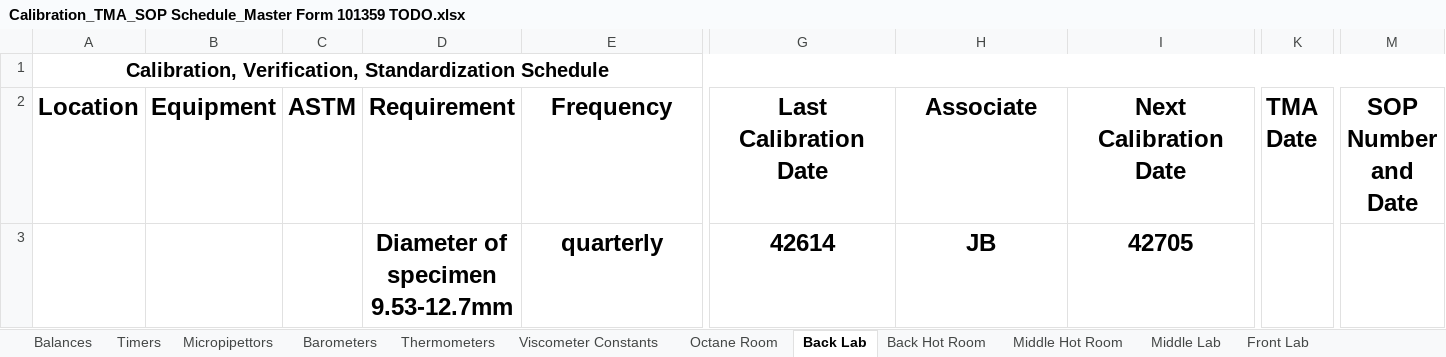
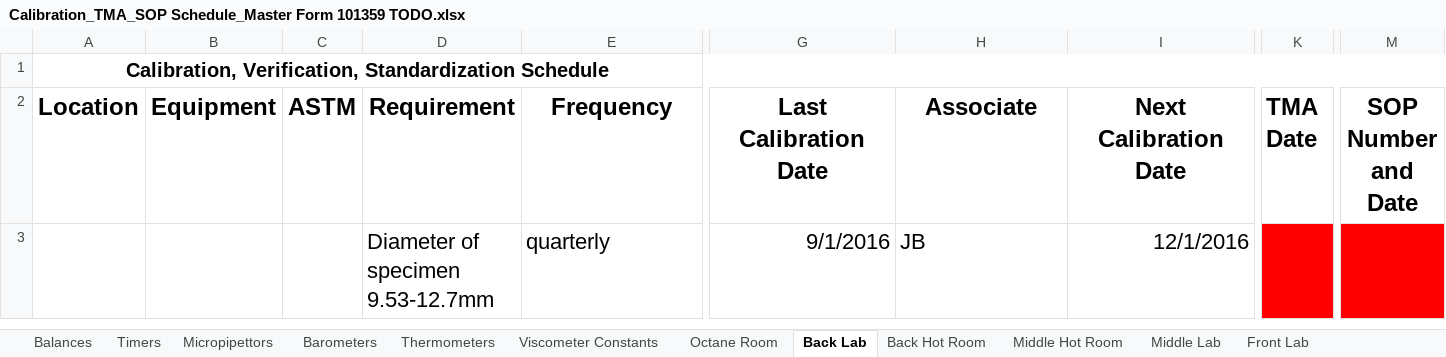
Before and after one commit to cheeordie1/DateManager, an Excel workbook: Calibration_TMA_SOP Schedule_Master Form 101359 TODO.xlsx, sheet Back Lab, drawn as a sheet; only a part is shown, gaps mark what is left out; values as stored, in another font and other column widths than the file's, no borders; conditional formats not drawn; the diff names each change by its address in the sheet, - before the commit and + after, or states it on an @@ line.

```diff
--- a/Calibration_TMA_SOP Schedule_Master Form 101359 TODO.xlsx (sheet Back Lab)
+++ b/Calibration_TMA_SOP Schedule_Master Form 101359 TODO.xlsx (sheet Back Lab)
@@ D3:E3 bold: on → off, text size: smaller, alignment: center → left @@
-G3 (Last Calibration Date): 42614
+G3 (Last Calibration Date): 9/1/2016
-G3:I3 bold: on
+G3:I3 bold: off, text size: smaller
-G3 alignment: center
+G3 alignment: right
-H3 alignment: center
+H3 alignment: left
-I3 (Next Calibration Date): 42705
+I3 (Next Calibration Date): 12/1/2016
-I3 alignment: center
+I3 alignment: right
-K3 fill: none
+K3 fill: #FF0000
-M3 fill: none
+M3 fill: #FF0000
```
Also changed, not shown: sheet Front Lab, sheet Middle Lab, sheet Middle Hot Room, sheet Back Hot Room, sheet Viscometer Constants, Calibration_TMA_SOP Schedule_Master Form 101359.xlsx, 1 other file.
